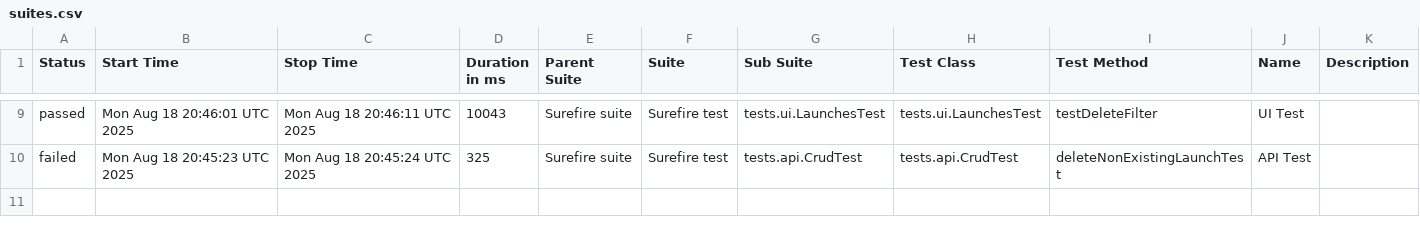
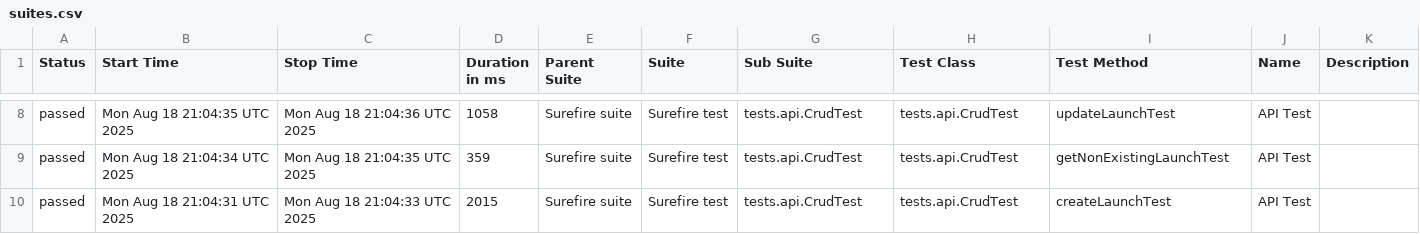
Before and after one commit to Solosnyuk/report-portal-Selenide-Test, a CSV file: data/suites.csv, drawn as a sheet; only a part is shown, gaps mark what is left out; the diff covers the shown part only.

```diff
--- a/data/suites.csv
+++ b/data/suites.csv
@@ -9,2 +8,3 @@
-"passed","Mon Aug 18 20:46:01 UTC 2025","Mon Aug 18 20:46:11 UTC 2025","10043","Surefire suite","Surefire test","tests.ui.LaunchesTest","tests.ui.LaunchesTest","testDeleteFilter","UI Test",""
-"failed","Mon Aug 18 20:45:23 UTC 2025","Mon Aug 18 20:45:24 UTC 2025","325","Surefire suite","Surefire test","tests.api.CrudTest","tests.api.CrudTest","deleteNonExistingLaunchTest","API Test",""
+"passed","Mon Aug 18 21:04:35 UTC 2025","Mon Aug 18 21:04:36 UTC 2025","1058","Surefire suite","Surefire test","tests.api.CrudTest","tests.api.CrudTest","updateLaunchTest","API Test",""
+"passed","Mon Aug 18 21:04:34 UTC 2025","Mon Aug 18 21:04:35 UTC 2025","359","Surefire suite","Surefire test","tests.api.CrudTest","tests.api.CrudTest","getNonExistingLaunchTest","API Test",""
+"passed","Mon Aug 18 21:04:31 UTC 2025","Mon Aug 18 21:04:33 UTC 2025","2015","Surefire suite","Surefire test","tests.api.CrudTest","tests.api.CrudTest","createLaunchTest","API Test",""
```
Also changed, not shown: 1 removed row and 29 edited cells elsewhere in this file, data/behaviors.csv, 37 other files.
